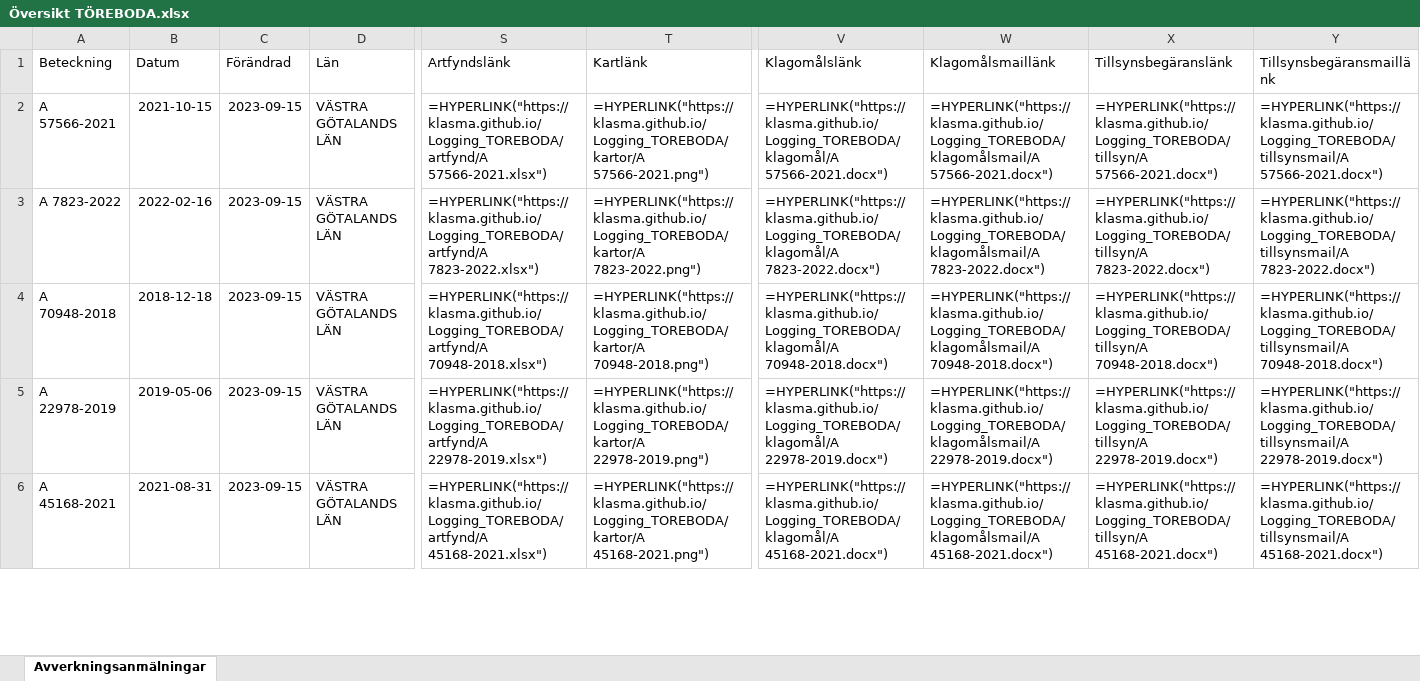
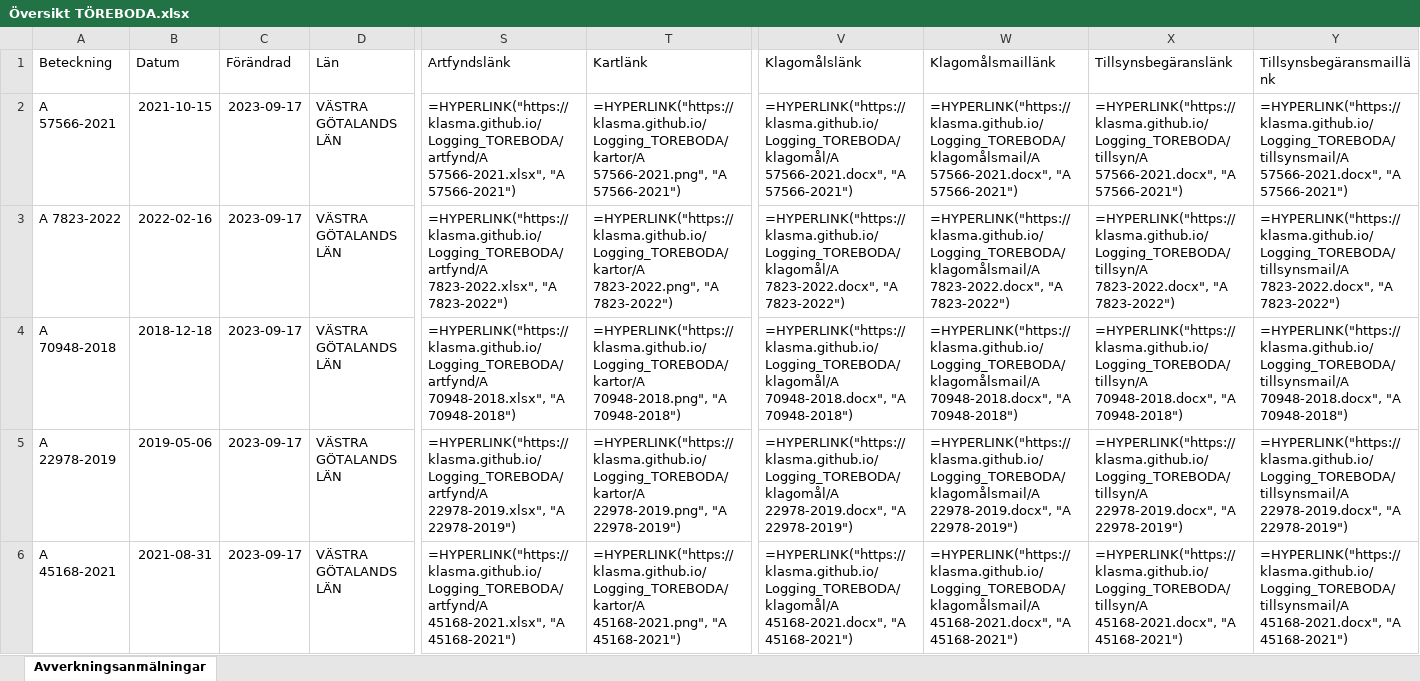
Before and after one commit to klasma/Logging_TOREBODA, an Excel workbook: Översikt TÖREBODA.xlsx, sheet Avverkningsanmälningar, drawn as a sheet; only a part is shown, gaps mark what is left out; values as stored, in another font and other column widths than the file's, no borders; formulas without a stored value are shown as written; the diff covers the shown part only; the diff names each change by its address in the sheet, - before the commit and + after, or states it on an @@ line.

```diff
--- a/Översikt TÖREBODA.xlsx (sheet Avverkningsanmälningar)
+++ b/Översikt TÖREBODA.xlsx (sheet Avverkningsanmälningar)
-C2:C6 (Förändrad): 2023-09-15
+C2:C6 (Förändrad): 2023-09-17
-S2 (Artfyndslänk): =HYPERLINK("https://klasma.github.io/Logging_TOREBODA/artfynd/A 57566-2021.xlsx")
+S2 (Artfyndslänk): =HYPERLINK("https://klasma.github.io/Logging_TOREBODA/artfynd/A 57566-2021.xlsx", "A 57566-2021")
-T2 (Kartlänk): =HYPERLINK("https://klasma.github.io/Logging_TOREBODA/kartor/A 57566-2021.png")
+T2 (Kartlänk): =HYPERLINK("https://klasma.github.io/Logging_TOREBODA/kartor/A 57566-2021.png", "A 57566-2021")
-V2 (Klagomålslänk): =HYPERLINK("https://klasma.github.io/Logging_TOREBODA/klagomål/A 57566-2021.docx")
+V2 (Klagomålslänk): =HYPERLINK("https://klasma.github.io/Logging_TOREBODA/klagomål/A 57566-2021.docx", "A 57566-2021")
-W2 (Klagomålsmaillänk): =HYPERLINK("https://klasma.github.io/Logging_TOREBODA/klagomålsmail/A 57566-2021.docx")
+W2 (Klagomålsmaillänk): =HYPERLINK("https://klasma.github.io/Logging_TOREBODA/klagomålsmail/A 57566-2021.docx", "A 57566-2021")
-X2 (Tillsynsbegäranslänk): =HYPERLINK("https://klasma.github.io/Logging_TOREBODA/tillsyn/A 57566-2021.docx")
+X2 (Tillsynsbegäranslänk): =HYPERLINK("https://klasma.github.io/Logging_TOREBODA/tillsyn/A 57566-2021.docx", "A 57566-2021")
-Y2 (Tillsynsbegäransmaillänk): =HYPERLINK("https://klasma.github.io/Logging_TOREBODA/tillsynsmail/A 57566-2021.docx")
+Y2 (Tillsynsbegäransmaillänk): =HYPERLINK("https://klasma.github.io/Logging_TOREBODA/tillsynsmail/A 57566-2021.docx", "A 57566-2021")
-S3 (Artfyndslänk): =HYPERLINK("https://klasma.github.io/Logging_TOREBODA/artfynd/A 7823-2022.xlsx")
+S3 (Artfyndslänk): =HYPERLINK("https://klasma.github.io/Logging_TOREBODA/artfynd/A 7823-2022.xlsx", "A 7823-2022")
-T3 (Kartlänk): =HYPERLINK("https://klasma.github.io/Logging_TOREBODA/kartor/A 7823-2022.png")
+T3 (Kartlänk): =HYPERLINK("https://klasma.github.io/Logging_TOREBODA/kartor/A 7823-2022.png", "A 7823-2022")
-V3 (Klagomålslänk): =HYPERLINK("https://klasma.github.io/Logging_TOREBODA/klagomål/A 7823-2022.docx")
+V3 (Klagomålslänk): =HYPERLINK("https://klasma.github.io/Logging_TOREBODA/klagomål/A 7823-2022.docx", "A 7823-2022")
-W3 (Klagomålsmaillänk): =HYPERLINK("https://klasma.github.io/Logging_TOREBODA/klagomålsmail/A 7823-2022.docx")
+W3 (Klagomålsmaillänk): =HYPERLINK("https://klasma.github.io/Logging_TOREBODA/klagomålsmail/A 7823-2022.docx", "A 7823-2022")
-X3 (Tillsynsbegäranslänk): =HYPERLINK("https://klasma.github.io/Logging_TOREBODA/tillsyn/A 7823-2022.docx")
+X3 (Tillsynsbegäranslänk): =HYPERLINK("https://klasma.github.io/Logging_TOREBODA/tillsyn/A 7823-2022.docx", "A 7823-2022")
-Y3 (Tillsynsbegäransmaillänk): =HYPERLINK("https://klasma.github.io/Logging_TOREBODA/tillsynsmail/A 7823-2022.docx")
+Y3 (Tillsynsbegäransmaillänk): =HYPERLINK("https://klasma.github.io/Logging_TOREBODA/tillsynsmail/A 7823-2022.docx", "A 7823-2022")
-S4 (Artfyndslänk): =HYPERLINK("https://klasma.github.io/Logging_TOREBODA/artfynd/A 70948-2018.xlsx")
+S4 (Artfyndslänk): =HYPERLINK("https://klasma.github.io/Logging_TOREBODA/artfynd/A 70948-2018.xlsx", "A 70948-2018")
-T4 (Kartlänk): =HYPERLINK("https://klasma.github.io/Logging_TOREBODA/kartor/A 70948-2018.png")
+T4 (Kartlänk): =HYPERLINK("https://klasma.github.io/Logging_TOREBODA/kartor/A 70948-2018.png", "A 70948-2018")
-V4 (Klagomålslänk): =HYPERLINK("https://klasma.github.io/Logging_TOREBODA/klagomål/A 70948-2018.docx")
+V4 (Klagomålslänk): =HYPERLINK("https://klasma.github.io/Logging_TOREBODA/klagomål/A 70948-2018.docx", "A 70948-2018")
-W4 (Klagomålsmaillänk): =HYPERLINK("https://klasma.github.io/Logging_TOREBODA/klagomålsmail/A 70948-2018.docx")
+W4 (Klagomålsmaillänk): =HYPERLINK("https://klasma.github.io/Logging_TOREBODA/klagomålsmail/A 70948-2018.docx", "A 70948-2018")
-X4 (Tillsynsbegäranslänk): =HYPERLINK("https://klasma.github.io/Logging_TOREBODA/tillsyn/A 70948-2018.docx")
+X4 (Tillsynsbegäranslänk): =HYPERLINK("https://klasma.github.io/Logging_TOREBODA/tillsyn/A 70948-2018.docx", "A 70948-2018")
-Y4 (Tillsynsbegäransmaillänk): =HYPERLINK("https://klasma.github.io/Logging_TOREBODA/tillsynsmail/A 70948-2018.docx")
+Y4 (Tillsynsbegäransmaillänk): =HYPERLINK("https://klasma.github.io/Logging_TOREBODA/tillsynsmail/A 70948-2018.docx", "A 70948-2018")
-S5 (Artfyndslänk): =HYPERLINK("https://klasma.github.io/Logging_TOREBODA/artfynd/A 22978-2019.xlsx")
+S5 (Artfyndslänk): =HYPERLINK("https://klasma.github.io/Logging_TOREBODA/artfynd/A 22978-2019.xlsx", "A 22978-2019")
-T5 (Kartlänk): =HYPERLINK("https://klasma.github.io/Logging_TOREBODA/kartor/A 22978-2019.png")
+T5 (Kartlänk): =HYPERLINK("https://klasma.github.io/Logging_TOREBODA/kartor/A 22978-2019.png", "A 22978-2019")
-V5 (Klagomålslänk): =HYPERLINK("https://klasma.github.io/Logging_TOREBODA/klagomål/A 22978-2019.docx")
+V5 (Klagomålslänk): =HYPERLINK("https://klasma.github.io/Logging_TOREBODA/klagomål/A 22978-2019.docx", "A 22978-2019")
-W5 (Klagomålsmaillänk): =HYPERLINK("https://klasma.github.io/Logging_TOREBODA/klagomålsmail/A 22978-2019.docx")
+W5 (Klagomålsmaillänk): =HYPERLINK("https://klasma.github.io/Logging_TOREBODA/klagomålsmail/A 22978-2019.docx", "A 22978-2019")
-X5 (Tillsynsbegäranslänk): =HYPERLINK("https://klasma.github.io/Logging_TOREBODA/tillsyn/A 22978-2019.docx")
+X5 (Tillsynsbegäranslänk): =HYPERLINK("https://klasma.github.io/Logging_TOREBODA/tillsyn/A 22978-2019.docx", "A 22978-2019")
-Y5 (Tillsynsbegäransmaillänk): =HYPERLINK("https://klasma.github.io/Logging_TOREBODA/tillsynsmail/A 22978-2019.docx")
+Y5 (Tillsynsbegäransmaillänk): =HYPERLINK("https://klasma.github.io/Logging_TOREBODA/tillsynsmail/A 22978-2019.docx", "A 22978-2019")
-S6 (Artfyndslänk): =HYPERLINK("https://klasma.github.io/Logging_TOREBODA/artfynd/A 45168-2021.xlsx")
+S6 (Artfyndslänk): =HYPERLINK("https://klasma.github.io/Logging_TOREBODA/artfynd/A 45168-2021.xlsx", "A 45168-2021")
-T6 (Kartlänk): =HYPERLINK("https://klasma.github.io/Logging_TOREBODA/kartor/A 45168-2021.png")
+T6 (Kartlänk): =HYPERLINK("https://klasma.github.io/Logging_TOREBODA/kartor/A 45168-2021.png", "A 45168-2021")
-V6 (Klagomålslänk): =HYPERLINK("https://klasma.github.io/Logging_TOREBODA/klagomål/A 45168-2021.docx")
+V6 (Klagomålslänk): =HYPERLINK("https://klasma.github.io/Logging_TOREBODA/klagomål/A 45168-2021.docx", "A 45168-2021")
-W6 (Klagomålsmaillänk): =HYPERLINK("https://klasma.github.io/Logging_TOREBODA/klagomålsmail/A 45168-2021.docx")
+W6 (Klagomålsmaillänk): =HYPERLINK("https://klasma.github.io/Logging_TOREBODA/klagomålsmail/A 45168-2021.docx", "A 45168-2021")
-X6 (Tillsynsbegäranslänk): =HYPERLINK("https://klasma.github.io/Logging_TOREBODA/tillsyn/A 45168-2021.docx")
+X6 (Tillsynsbegäranslänk): =HYPERLINK("https://klasma.github.io/Logging_TOREBODA/tillsyn/A 45168-2021.docx", "A 45168-2021")
-Y6 (Tillsynsbegäransmaillänk): =HYPERLINK("https://klasma.github.io/Logging_TOREBODA/tillsynsmail/A 45168-2021.docx")
+Y6 (Tillsynsbegäransmaillänk): =HYPERLINK("https://klasma.github.io/Logging_TOREBODA/tillsynsmail/A 45168-2021.docx", "A 45168-2021")
```
Also changed, not shown: 271 edited cells elsewhere in this sheet, artfynd/A 22978-2019.xlsx, artfynd/A 45168-2021.xlsx, 44 other files.
